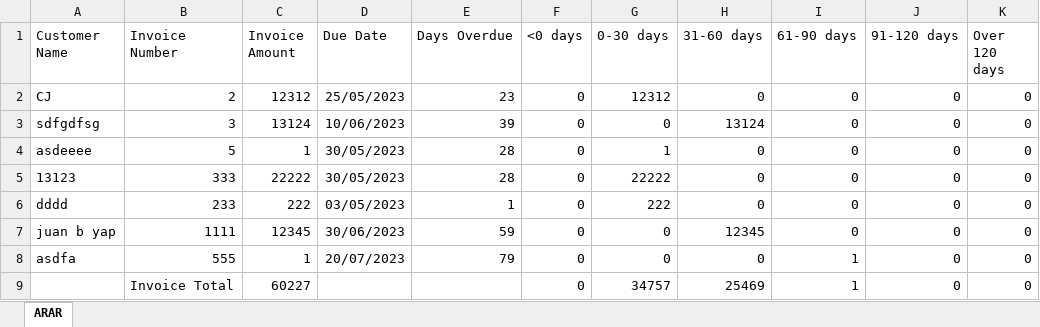
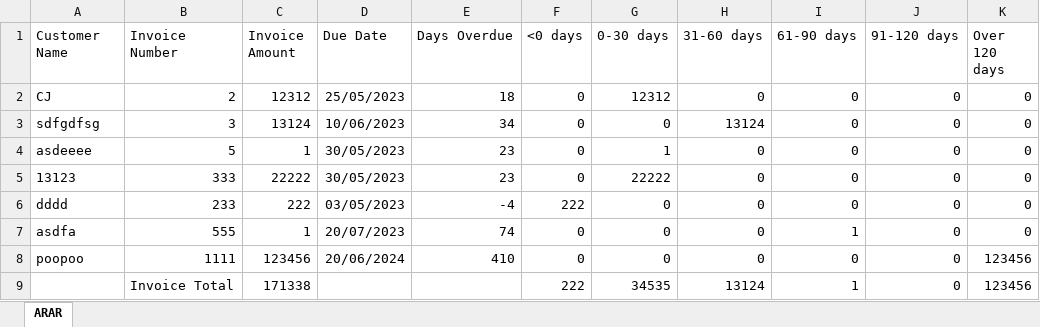
Before and after one commit to apotato369550/python-excel-spreadsheet-prototype, an Excel workbook: basic_tkinter_arar_maker/ARAR.xlsx, sheet ARAR, drawn as a sheet; values as stored, in another font and other column widths than the file's, no borders; removed rows and columns are numbered as before the commit, all else as after; the diff names each change by its address in the sheet, - before the commit and + after, or states it on an @@ line.

```diff
--- a/basic_tkinter_arar_maker/ARAR.xlsx (sheet ARAR)
+++ b/basic_tkinter_arar_maker/ARAR.xlsx (sheet ARAR)
-E2 (Days Overdue): 23
+E2 (Days Overdue): 18
-E3 (Days Overdue): 39
+E3 (Days Overdue): 34
-E4:E5 (Days Overdue): 28
+E4:E5 (Days Overdue): 23
-E6 (Days Overdue): 1
+E6 (Days Overdue): -4
-F6 (<0 days): 0
+F6 (<0 days): 222
-G6 (0-30 days): 222
+G6 (0-30 days): 0
-row 7: juan b yap | 1111 | 12345 | 30/06/2023 | 59 | 0 | 0 | 12345 | 0 | 0 | 0
-E7 (Days Overdue): 79
+E7 (Days Overdue): 74
-row 9:  | Invoice Total | 60227 |  |  | 0 | 34757 | 25469 | 1 | 0 | 0
+row 8: poopoo | 1111 | 123456 | 20/06/2024 | 410 | 0 | 0 | 0 | 0 | 0 | 123456
+row 9:  | Invoice Total | 171338 |  |  | 222 | 34535 | 13124 | 1 | 0 | 123456
```
Also changed, not shown: 3 other files.
